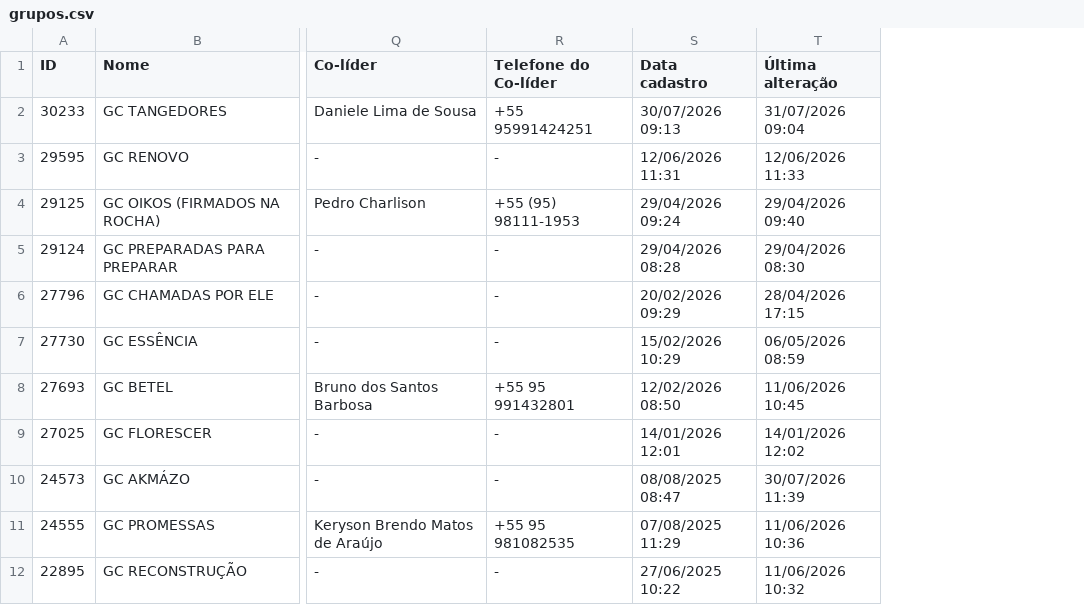
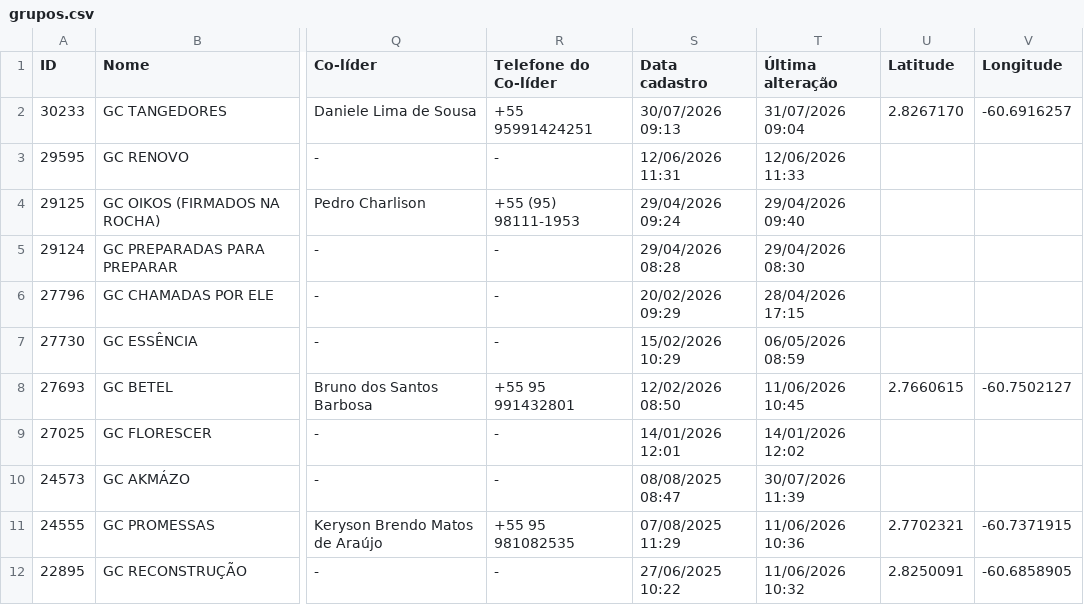
Before and after one commit to RaildoBarros/grupos-de-crescimento, a CSV file: data/grupos.csv, drawn as a sheet; only a part is shown, gaps mark what is left out; the diff names each change by its address in the sheet, - before the commit and + after, or states it on an @@ line.

```diff
--- a/data/grupos.csv
+++ b/data/grupos.csv
+column U (Latitude), rows 2-12: 2.8267170 |  |  |  |  |  | 2.7660615 |  |  | 2.7702321 | 2.8250091
+column V (Longitude), rows 2-12: -60.6916257 |  |  |  |  |  | -60.7502127 |  |  | -60.7371915 | -60.6858905
```
Also changed, not shown: 4 other files.
